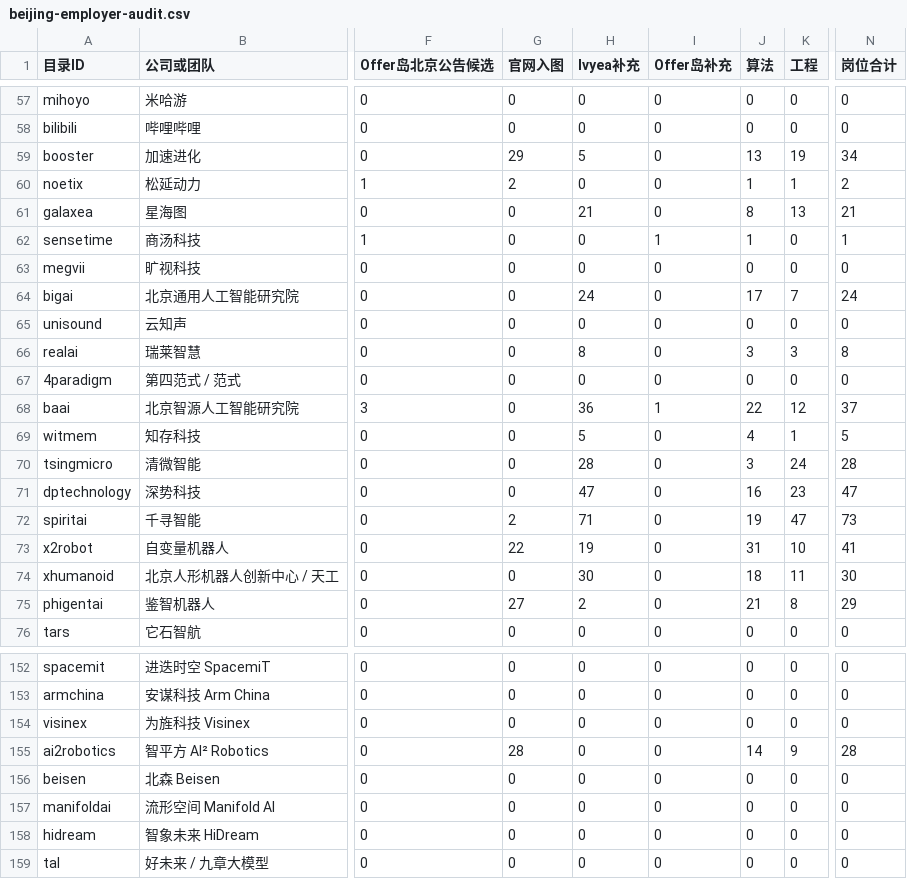
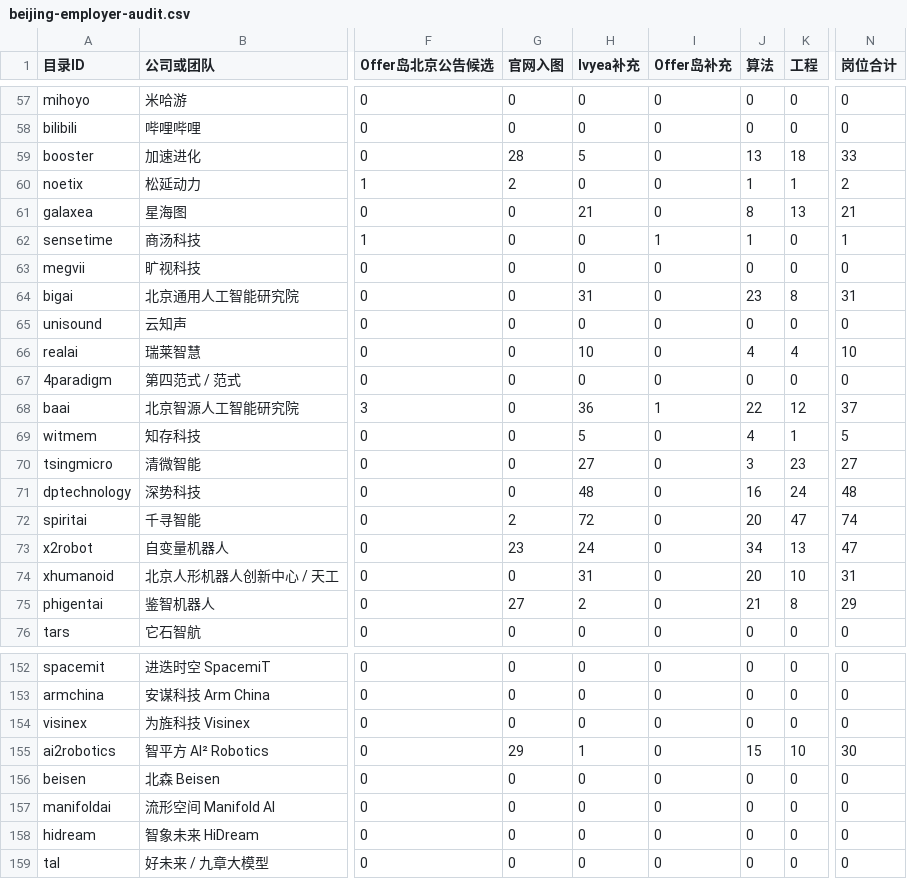
Before and after one commit to ningsiyuan1024/ai-company-map, a CSV file: docs/beijing-employer-audit.csv, drawn as a sheet; only a part is shown, gaps mark what is left out; the diff covers the shown part only; the diff names each change by its address in the sheet, - before the commit and + after, or states it on an @@ line.

```diff
--- a/docs/beijing-employer-audit.csv
+++ b/docs/beijing-employer-audit.csv
-G59 (官网入图): 29
+G59 (官网入图): 28
-K59 (工程): 19
+K59 (工程): 18
-N59 (岗位合计): 34
+N59 (岗位合计): 33
-H64 (Ivyea补充): 24
+H64 (Ivyea补充): 31
-J64 (算法): 17
+J64 (算法): 23
-K64 (工程): 7
+K64 (工程): 8
-N64 (岗位合计): 24
+N64 (岗位合计): 31
-H66 (Ivyea补充): 8
+H66 (Ivyea补充): 10
-J66 (算法): 3
+J66 (算法): 4
-K66 (工程): 3
+K66 (工程): 4
-N66 (岗位合计): 8
+N66 (岗位合计): 10
-H70 (Ivyea补充): 28
+H70 (Ivyea补充): 27
-K70 (工程): 24
+K70 (工程): 23
-N70 (岗位合计): 28
+N70 (岗位合计): 27
-H71 (Ivyea补充): 47
+H71 (Ivyea补充): 48
-K71 (工程): 23
+K71 (工程): 24
-N71 (岗位合计): 47
+N71 (岗位合计): 48
-H72 (Ivyea补充): 71
+H72 (Ivyea补充): 72
-J72 (算法): 19
+J72 (算法): 20
-N72 (岗位合计): 73
+N72 (岗位合计): 74
-G73 (官网入图): 22
+G73 (官网入图): 23
-H73 (Ivyea补充): 19
+H73 (Ivyea补充): 24
-J73 (算法): 31
+J73 (算法): 34
-K73 (工程): 10
+K73 (工程): 13
-N73 (岗位合计): 41
+N73 (岗位合计): 47
-H74 (Ivyea补充): 30
+H74 (Ivyea补充): 31
-J74 (算法): 18
+J74 (算法): 20
-K74 (工程): 11
+K74 (工程): 10
-N74 (岗位合计): 30
+N74 (岗位合计): 31
-G155 (官网入图): 28
+G155 (官网入图): 29
-H155 (Ivyea补充): 0
+H155 (Ivyea补充): 1
-J155 (算法): 14
+J155 (算法): 15
-K155 (工程): 9
+K155 (工程): 10
-N155 (岗位合计): 28
+N155 (岗位合计): 30
```
Also changed, not shown: 110 edited cells elsewhere in this file, 10 other files.
